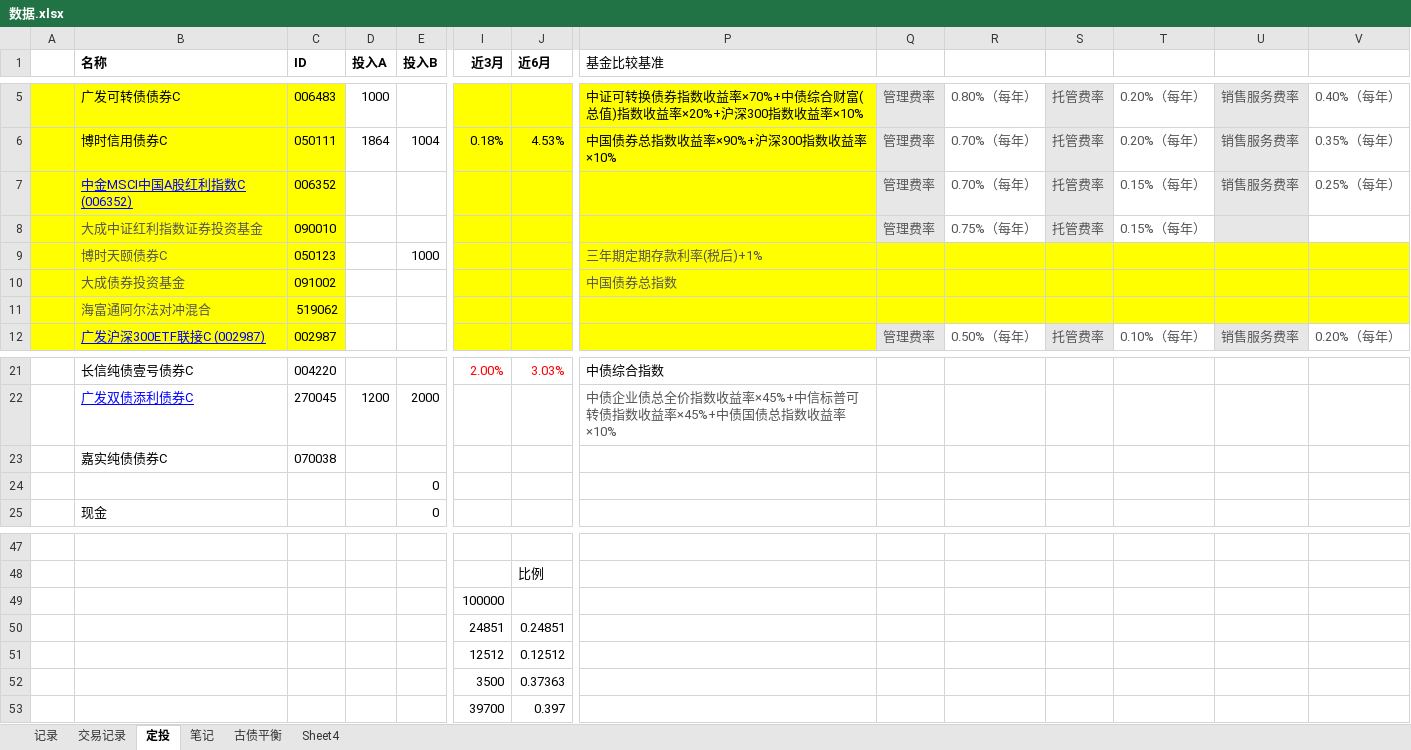
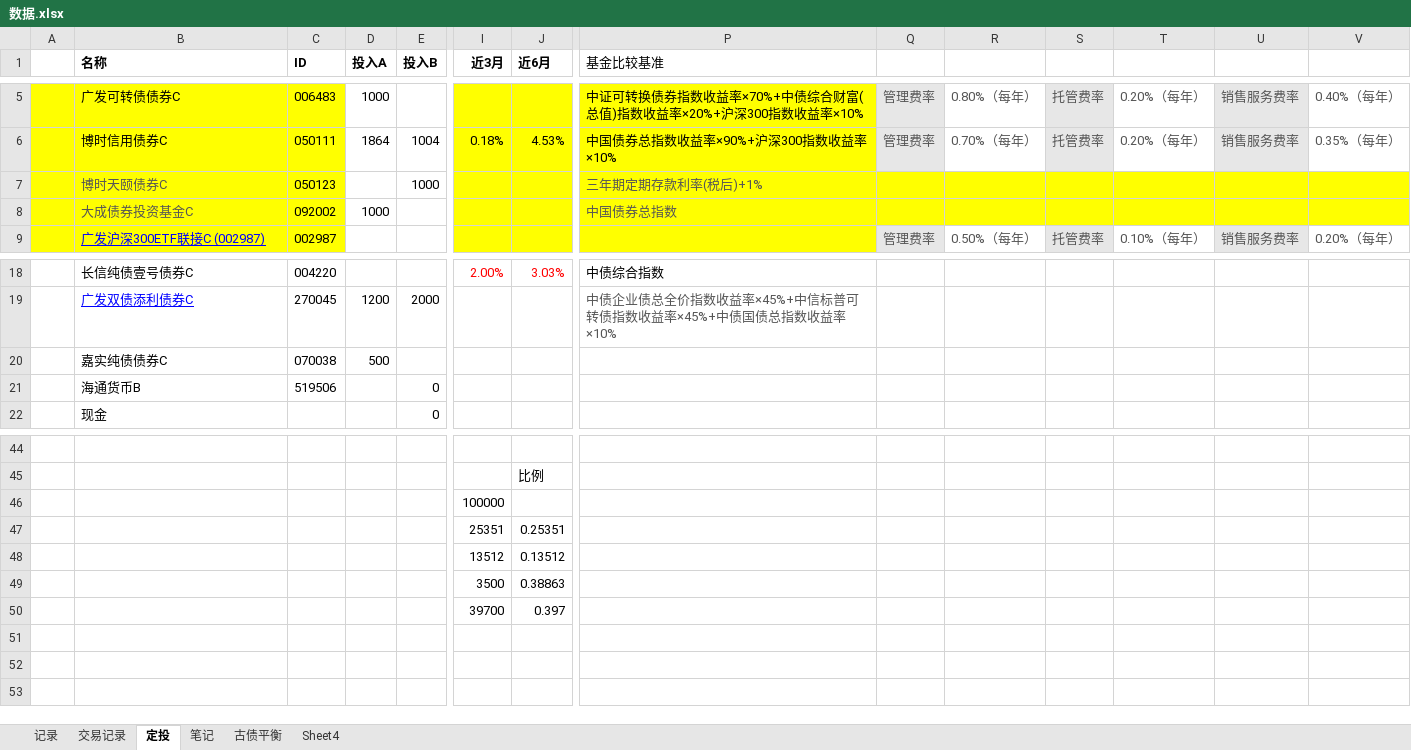
Before and after one commit to linking530/tushare, an Excel workbook: data/数据.xlsx, sheet 定投, drawn as a sheet; only a part is shown, gaps mark what is left out; values as stored, in another font and other column widths than the file's, no borders; removed rows and columns are numbered as before the commit, all else as after; rows hold the shown columns only; the diff names each change by its address in the sheet, - before the commit and + after, or states it on an @@ line.

Commit message:
11

```diff
--- a/data/数据.xlsx (sheet 定投)
+++ b/data/数据.xlsx (sheet 定投)
-row 7:  | 中金MSCI中国A股红利指数C (006352) | 006352 |  |  |  |  |  | 管理费率 | 0.70%（每年） | 托管费率 | 0.15%（每年） | 销售服务费率 | 0.25%（每年）
-row 8:  | 大成中证红利指数证券投资基金 | 090010 |  |  |  |  |  | 管理费率 | 0.75%（每年） | 托管费率 | 0.15%（每年）
-row 10:  | 大成债券投资基金 | 091002 |  |  |  |  | 中国债券总指数
-row 11:  | 海富通阿尔法对冲混合 | 519062
+row 8:  | 大成债券投资基金C | 092002 | 1000 |  |  |  | 中国债券总指数
-D20 (投入A): (empty)
+D20 (投入A): 500
-row 24:  |  |  |  | 0
+row 21:  | 海通货币B | 519506 |  | 0
-I47 (近3月): 24851
+I47 (近3月): 25351
-J47 (近6月): 0.24851
+J47 (近6月): 0.25351
-I48 (近3月): 12512
+I48 (近3月): 13512
-J48 (近6月): 0.12512
+J48 (近6月): 0.13512
-J49 (近6月): 0.37363
+J49 (近6月): 0.38863
```
Also changed, not shown: formulas that keep their value.
